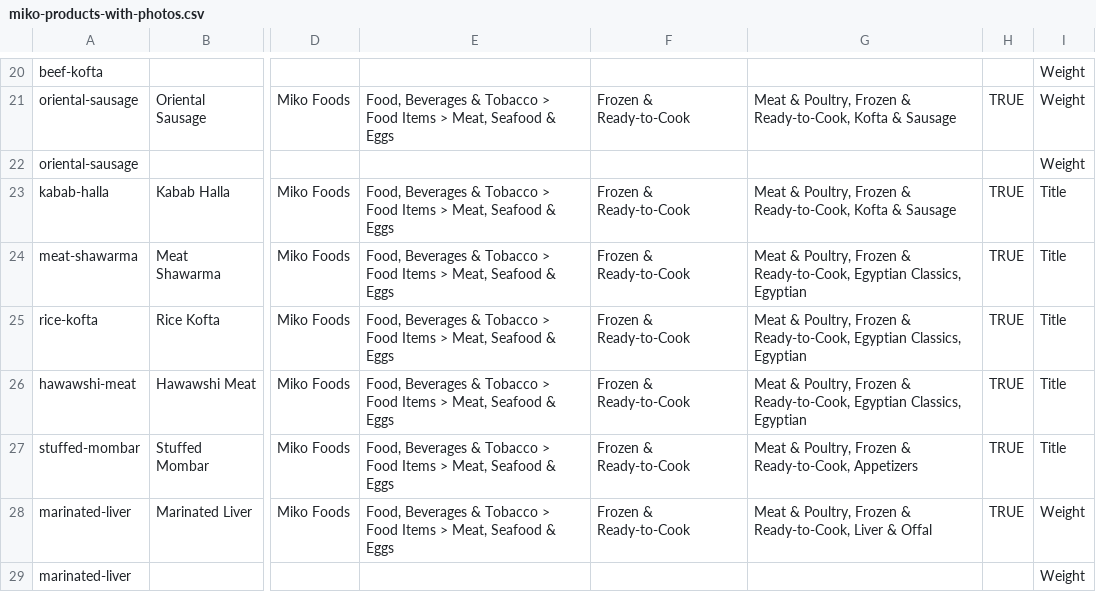
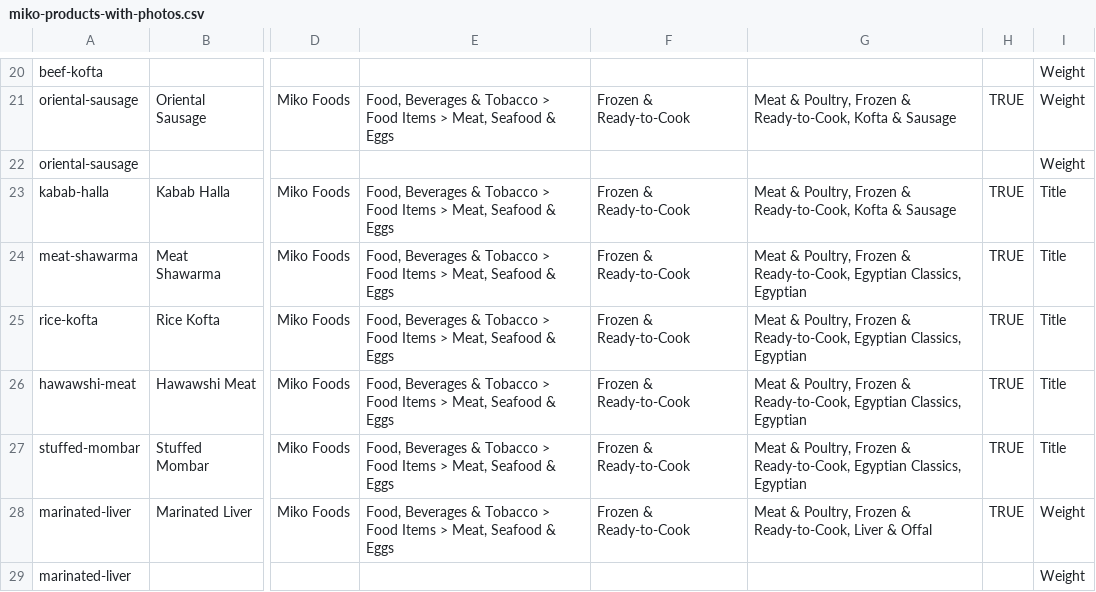
Before and after one commit to rajeh612000-cyber/Rajeh, a CSV file: docs/miko-products-with-photos.csv, drawn as a sheet; only a part is shown, gaps mark what is left out; the diff names each change by its address in the sheet, - before the commit and + after, or states it on an @@ line.

```diff
--- a/docs/miko-products-with-photos.csv
+++ b/docs/miko-products-with-photos.csv
-G27: …& Ready-to-Cook, Appetizers
+G27: …& Ready-to-Cook, Egyptian Classics, Egyptian
```
